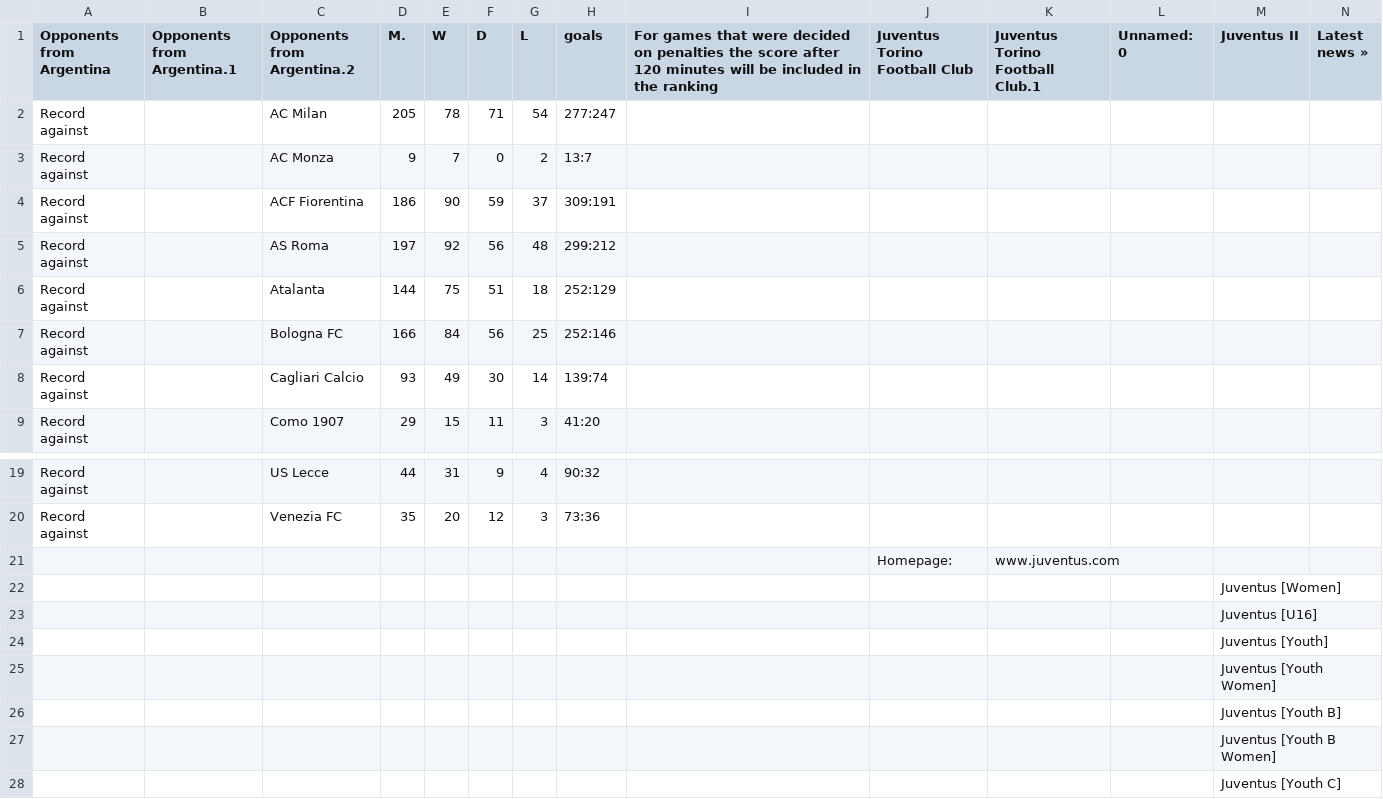
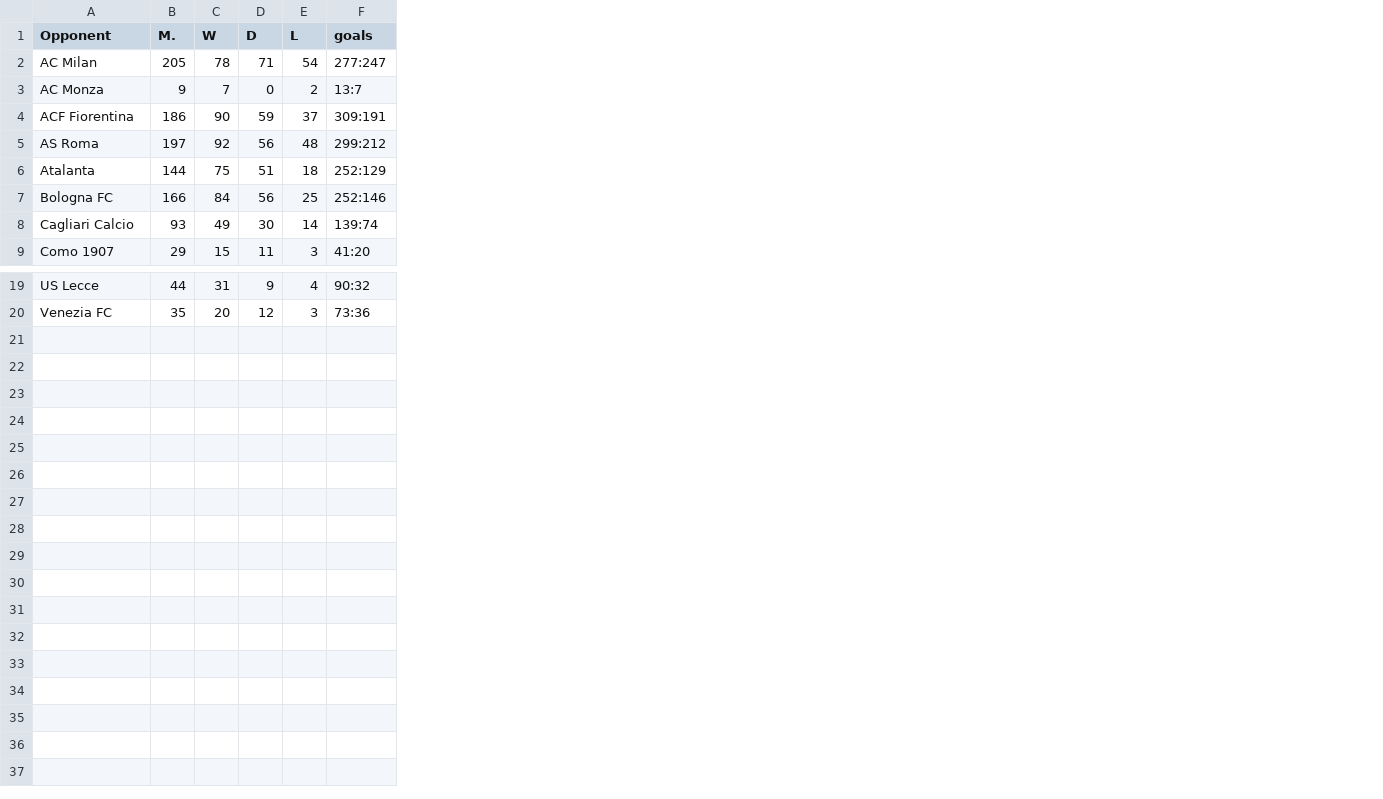
Before and after one commit to RaulM19/SerieA, a CSV file: resultados/juventus_h2h.csv, drawn as a sheet; only a part is shown, gaps mark what is left out; removed rows and columns are numbered as before the commit, all else as after; the diff names each change by its address in the sheet, - before the commit and + after, or states it on an @@ line.

```diff
--- a/resultados/juventus_h2h.csv
+++ b/resultados/juventus_h2h.csv
-column A (Opponents from Argentina), rows 2-9: all Record against; rows 19-20: Record against | Record against
-column B (Opponents from Argentina.1), empty
-column I, row 1: For games that were decided on penalties the score after 120 minutes will be included in the ranking
-column J (Juventus Torino Football Club), empty
-column K (Juventus Torino Football Club.1), empty
-column L (Unnamed: 0), empty
-column M (Juventus II), empty
-column N (Latest news »), empty
-A1: Opponents from Argentina.2
+A1: Opponent
-row 21:  |  |  |  |  |  |  |  |  | Homepage: | www.juventus.com
-row 22:  |  |  |  |  |  |  |  |  |  |  |  | Juventus [Women]
-row 23:  |  |  |  |  |  |  |  |  |  |  |  | Juventus [U16]
-row 24:  |  |  |  |  |  |  |  |  |  |  |  | Juventus [Youth]
-row 25:  |  |  |  |  |  |  |  |  |  |  |  | Juventus [Youth Women]
-row 26:  |  |  |  |  |  |  |  |  |  |  |  | Juventus [Youth B]
-row 27:  |  |  |  |  |  |  |  |  |  |  |  | Juventus [Youth B Women]
-row 28:  |  |  |  |  |  |  |  |  |  |  |  | Juventus [Youth C]
```
Also changed, not shown: resultados/ac-milan_h2h.csv, resultados/ac-monza_h2h.csv, 17 other files.
